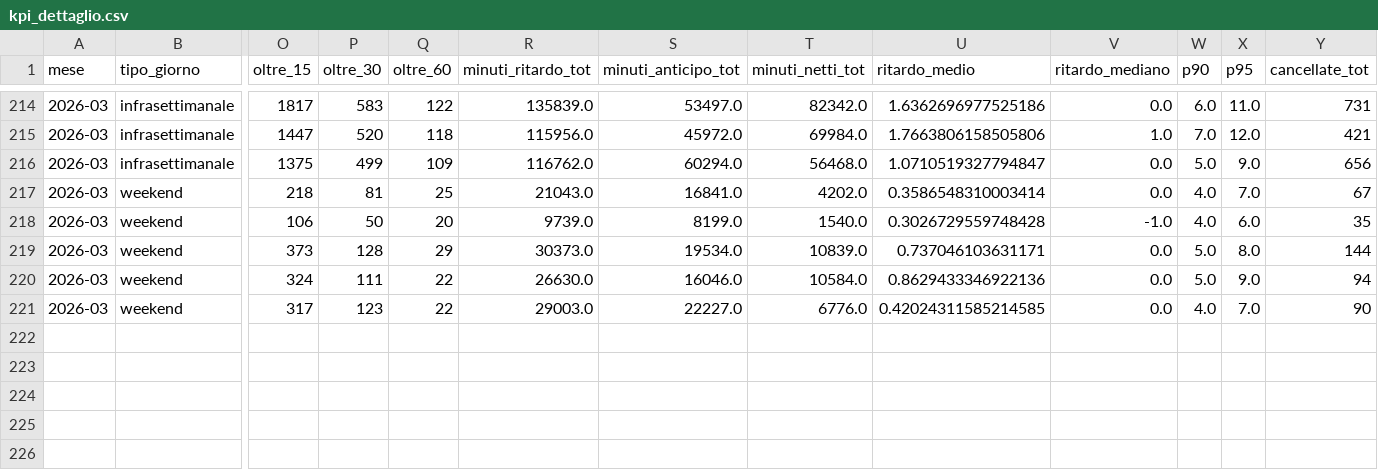
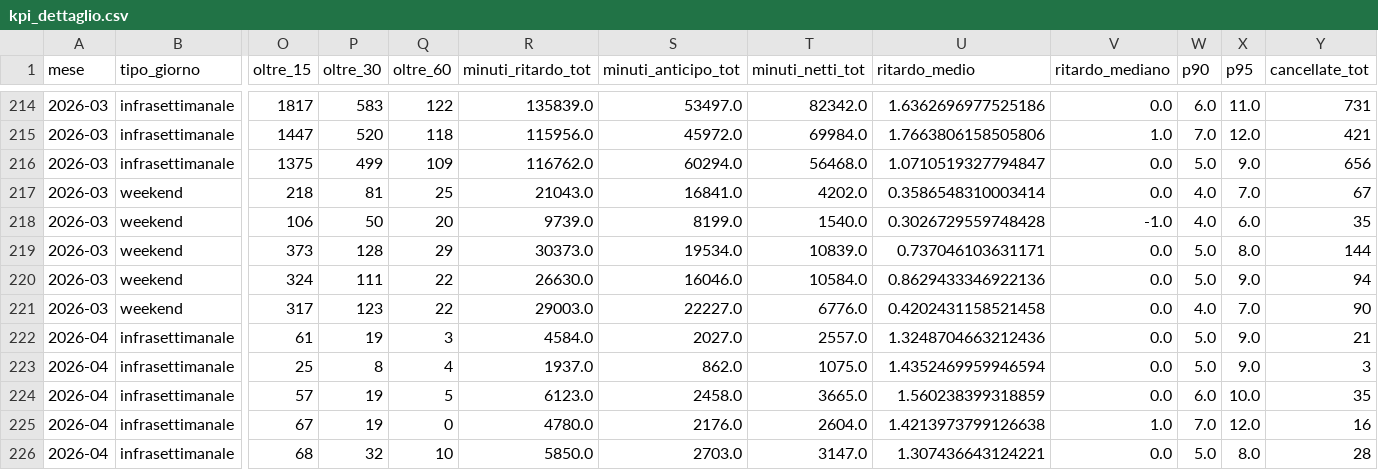
Before and after one commit to DrElegantia/trainstats-dashboard, a CSV file: data/gold/kpi_dettaglio.csv, drawn as a sheet; only a part is shown, gaps mark what is left out; rows hold the shown columns only; the diff names each change by its address in the sheet, - before the commit and + after, or states it on an @@ line.

```diff
--- a/data/gold/kpi_dettaglio.csv
+++ b/data/gold/kpi_dettaglio.csv
-U221 (ritardo_medio): 0.42024311585214585
+U221 (ritardo_medio): 0.4202431158521458
+row 222: 2026-04 | infrasettimanale | 61 | 19 | 3 | 4584.0 | 2027.0 | 2557.0 | 1.3248704663212436 | 0.0 | 5.0 | 9.0 | 21
+row 223: 2026-04 | infrasettimanale | 25 | 8 | 4 | 1937.0 | 862.0 | 1075.0 | 1.4352469959946594 | 0.0 | 5.0 | 9.0 | 3
+row 224: 2026-04 | infrasettimanale | 57 | 19 | 5 | 6123.0 | 2458.0 | 3665.0 | 1.560238399318859 | 0.0 | 6.0 | 10.0 | 35
+row 225: 2026-04 | infrasettimanale | 67 | 19 | 0 | 4780.0 | 2176.0 | 2604.0 | 1.4213973799126638 | 1.0 | 7.0 | 12.0 | 16
+row 226: 2026-04 | infrasettimanale | 68 | 32 | 10 | 5850.0 | 2703.0 | 3147.0 | 1.307436643124221 | 0.0 | 5.0 | 8.0 | 28
```
Also changed, not shown: data/gold/hist_mese_categoria.csv, data/gold/kpi_dettaglio_categoria.csv, 11 other files.
